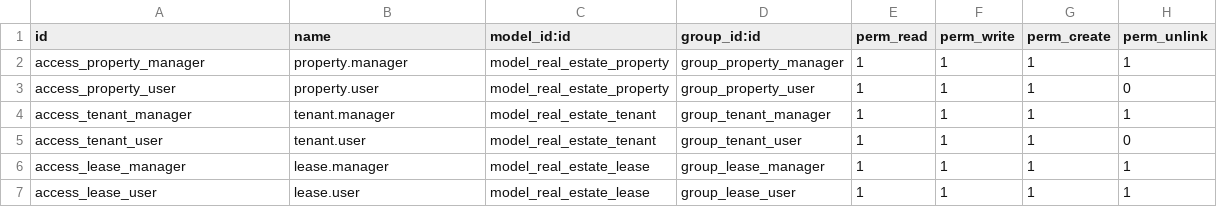
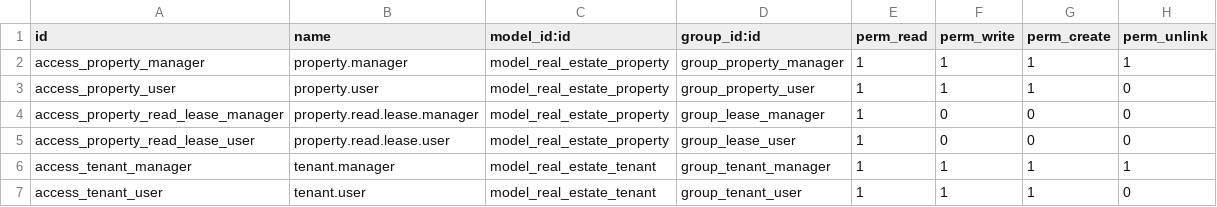
Before and after one commit to maitAMER/Real-state-project, a CSV file: real_estate/security/ir.model.access.csv, drawn as a sheet; only a part is shown; the shorter side is filled out with more unchanged rows.

```diff
--- a/real_estate/security/ir.model.access.csv
+++ b/real_estate/security/ir.model.access.csv
@@ -3,2 +3,4 @@ access_property_manager,property.manager,model_real_estate_property,group_proper
 access_property_user,property.user,model_real_estate_property,group_property_user,1,1,1,0
+access_property_read_lease_manager,property.read.lease.manager,model_real_estate_property,group_lease_manager,1,0,0,0
+access_property_read_lease_user,property.read.lease.user,model_real_estate_property,group_lease_user,1,0,0,0
 access_tenant_manager,tenant.manager,model_real_estate_tenant,group_tenant_manager,1,1,1,1
```
Also changed, not shown: 6 other files.
